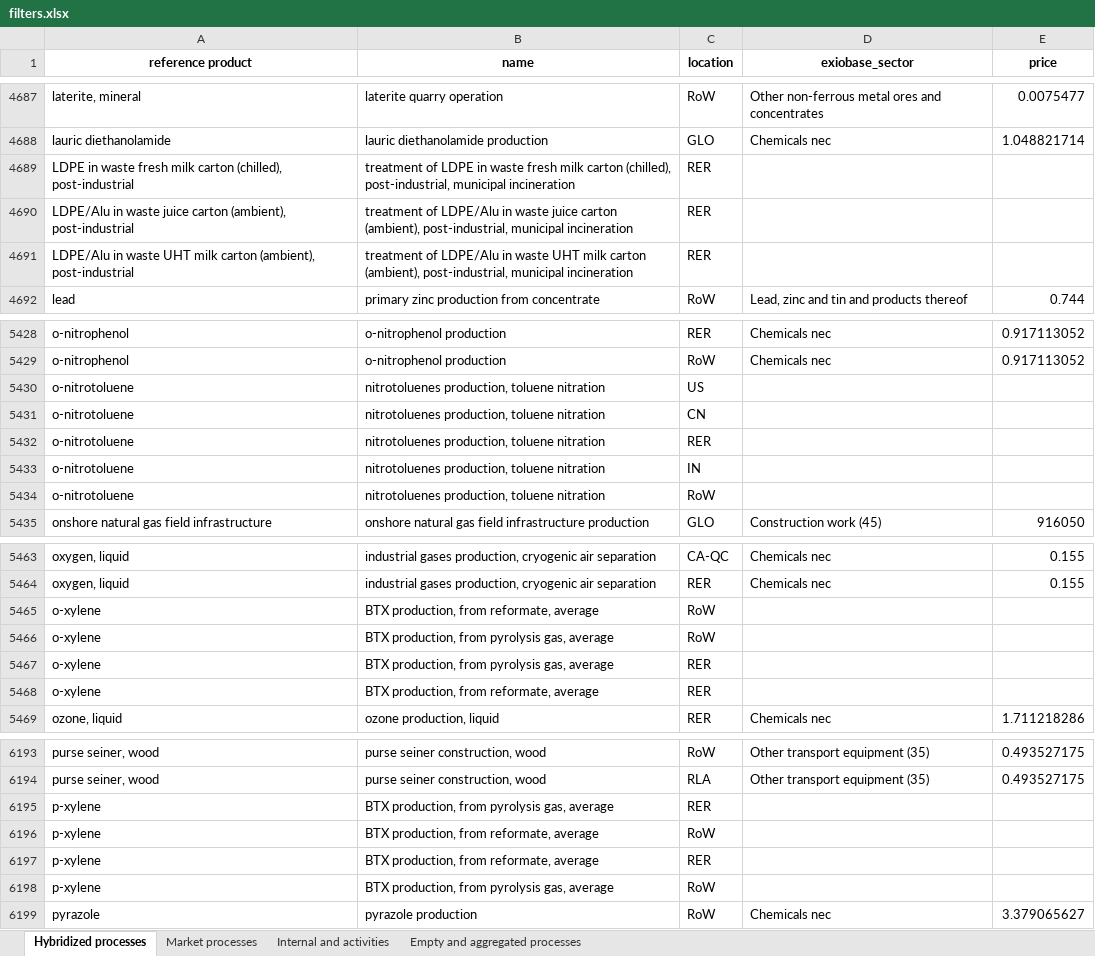
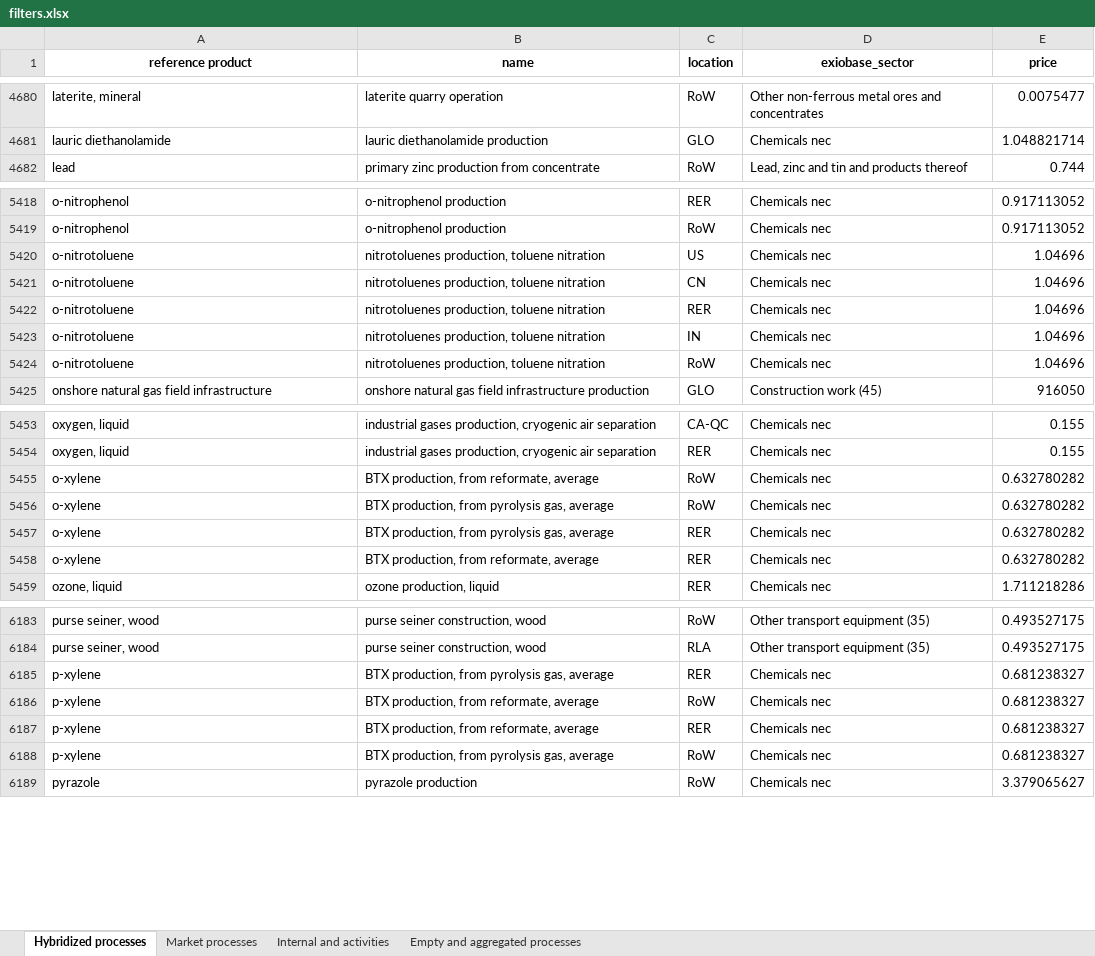
Before and after one commit to MaximeAgez/pylcaio, an Excel workbook: src/Data/ecoinvent/ei3.10/mappings/filters.xlsx, sheet Hybridized processes, drawn as a sheet; only a part is shown, gaps mark what is left out; values as stored, in another font and other column widths than the file's, no borders; removed rows and columns are numbered as before the commit, all else as after; the diff covers the shown part only; the diff names each change by its address in the sheet, - before the commit and + after, or states it on an @@ line.

```diff
--- a/src/Data/ecoinvent/ei3.10/mappings/filters.xlsx (sheet Hybridized processes)
+++ b/src/Data/ecoinvent/ei3.10/mappings/filters.xlsx (sheet Hybridized processes)
-row 4689: LDPE in waste fresh milk carton (chilled), post-industrial | treatment of LDPE in waste fresh milk carton (chilled), post-industrial, municipal incineration | RER
-row 4690: LDPE/Alu in waste juice carton (ambient), post-industrial | treatment of LDPE/Alu in waste juice carton (ambient), post-industrial, municipal incineration | RER
-row 4691: LDPE/Alu in waste UHT milk carton (ambient), post-industrial | treatment of LDPE/Alu in waste UHT milk carton (ambient), post-industrial, municipal incineration | RER
-D5420:D5424 (exiobase_sector): (empty)
+D5420:D5424 (exiobase_sector): Chemicals nec
-E5420:E5424 (price): (empty)
+E5420:E5424 (price): 1.04696
-D5455:D5458 (exiobase_sector): (empty)
+D5455:D5458 (exiobase_sector): Chemicals nec
-E5455:E5458 (price): (empty)
+E5455:E5458 (price): 0.632780282
-D6185:D6188 (exiobase_sector): (empty)
+D6185:D6188 (exiobase_sector): Chemicals nec
-E6185:E6188 (price): (empty)
+E6185:E6188 (price): 0.681238327
```
Also changed, not shown: 7 removed rows and 132 edited cells elsewhere in this sheet, sheet Market processes, sheet Internal and activities, 6 other files.
